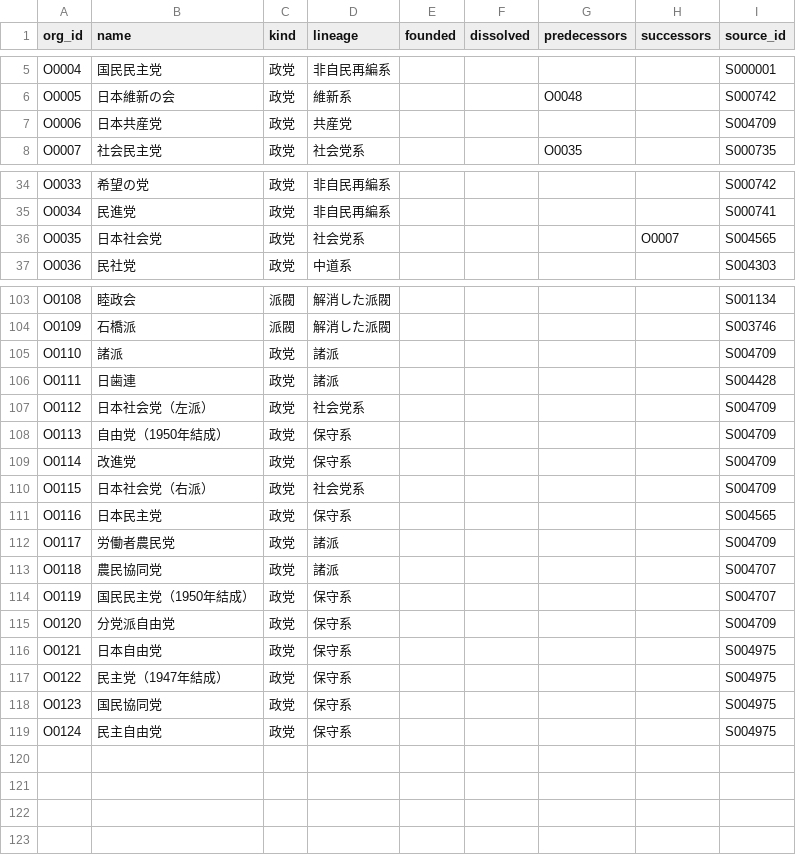
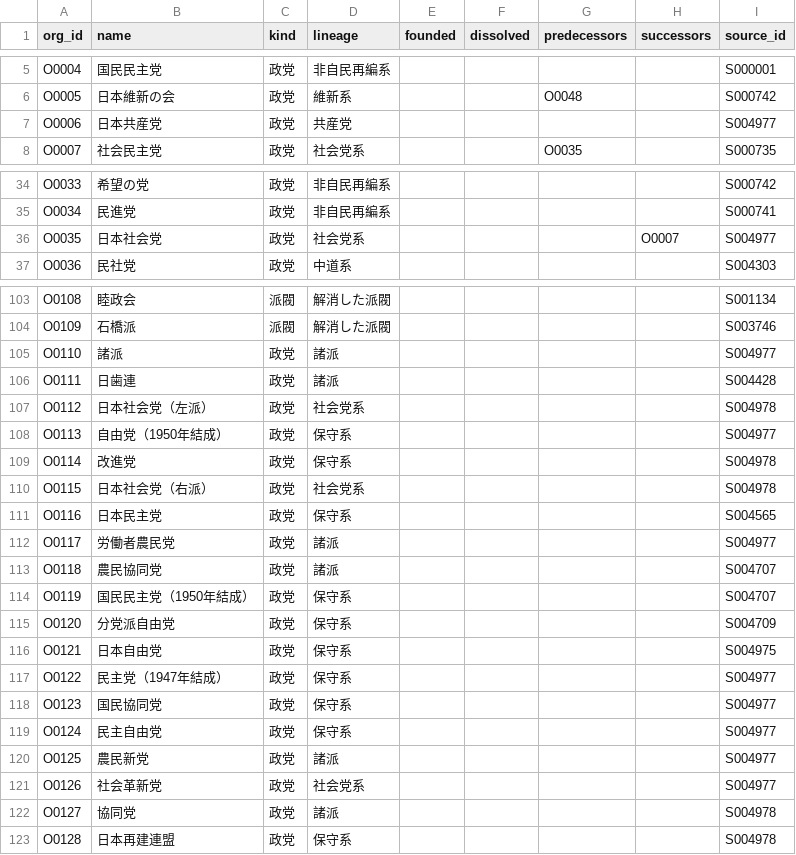
Before and after one commit to s2202-3099/kokkai-soran, a CSV file: data/orgs.csv, drawn as a sheet; only a part is shown, gaps mark what is left out.

```diff
--- a/data/orgs.csv
+++ b/data/orgs.csv
@@ -6,3 +6,3 @@ O0004,国民民主党,政党,非自民再編系,,,,,S000001
 O0005,日本維新の会,政党,維新系,,,O0048,,S000742
-O0006,日本共産党,政党,共産党,,,,,S004709
+O0006,日本共産党,政党,共産党,,,,,S004977
 O0007,社会民主党,政党,社会党系,,,O0035,,S000735
@@ -35,3 +35,3 @@ O0033,希望の党,政党,非自民再編系,,,,,S000742
 O0034,民進党,政党,非自民再編系,,,,,S000741
-O0035,日本社会党,政党,社会党系,,,,O0007,S004565
+O0035,日本社会党,政党,社会党系,,,,O0007,S004977
 O0036,民社党,政党,中道系,,,,,S004303
@@ -104,10 +104,10 @@ O0108,睦政会,派閥,解消した派閥,,,,,S001134
 O0109,石橋派,派閥,解消した派閥,,,,,S003746
-O0110,諸派,政党,諸派,,,,,S004709
+O0110,諸派,政党,諸派,,,,,S004977
 O0111,日歯連,政党,諸派,,,,,S004428
-O0112,日本社会党（左派）,政党,社会党系,,,,,S004709
-O0113,自由党（1950年結成）,政党,保守系,,,,,S004709
-O0114,改進党,政党,保守系,,,,,S004709
-O0115,日本社会党（右派）,政党,社会党系,,,,,S004709
+O0112,日本社会党（左派）,政党,社会党系,,,,,S004978
+O0113,自由党（1950年結成）,政党,保守系,,,,,S004977
+O0114,改進党,政党,保守系,,,,,S004978
+O0115,日本社会党（右派）,政党,社会党系,,,,,S004978
 O0116,日本民主党,政党,保守系,,,,,S004565
-O0117,労働者農民党,政党,諸派,,,,,S004709
+O0117,労働者農民党,政党,諸派,,,,,S004977
 O0118,農民協同党,政党,諸派,,,,,S004707
@@ -116,4 +116,8 @@ O0120,分党派自由党,政党,保守系,,,,,S004709
 O0121,日本自由党,政党,保守系,,,,,S004975
-O0122,民主党（1947年結成）,政党,保守系,,,,,S004975
-O0123,国民協同党,政党,保守系,,,,,S004975
-O0124,民主自由党,政党,保守系,,,,,S004975
+O0122,民主党（1947年結成）,政党,保守系,,,,,S004977
+O0123,国民協同党,政党,保守系,,,,,S004977
+O0124,民主自由党,政党,保守系,,,,,S004977
+O0125,農民新党,政党,諸派,,,,,S004977
+O0126,社会革新党,政党,社会党系,,,,,S004977
+O0127,協同党,政党,諸派,,,,,S004978
+O0128,日本再建連盟,政党,保守系,,,,,S004978
```
Also changed, not shown: data/aliases.csv, data/districts.csv, 13 other files.
